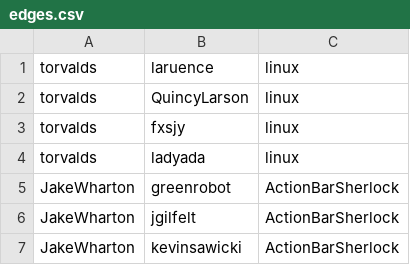
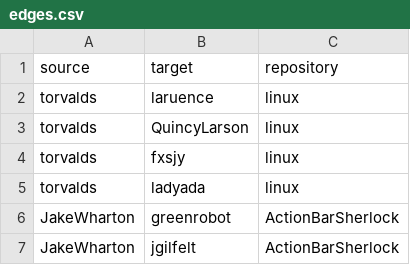
Before and after one commit to Guilherme-Routar/ARSI-FEUP, a CSV file: data/edges.csv (was edges.csv), drawn as a sheet; only a part is shown; the shorter side is filled out with more unchanged rows.

Commit message:
Added new dataset

```diff
--- a/edges.csv
+++ b/data/edges.csv
@@ -1 +1,2 @@
+source,target,repository
 torvalds,laruence,linux
```
Also changed, not shown: 14 other files.
